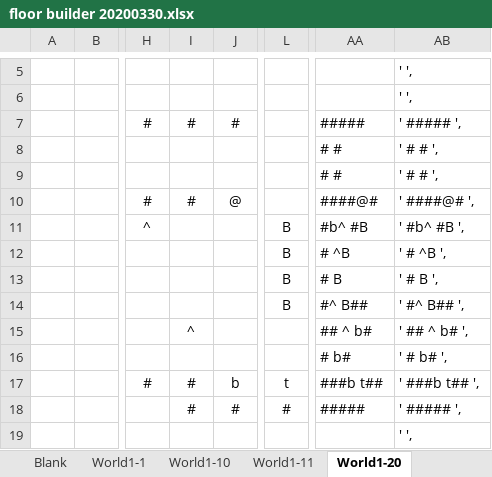
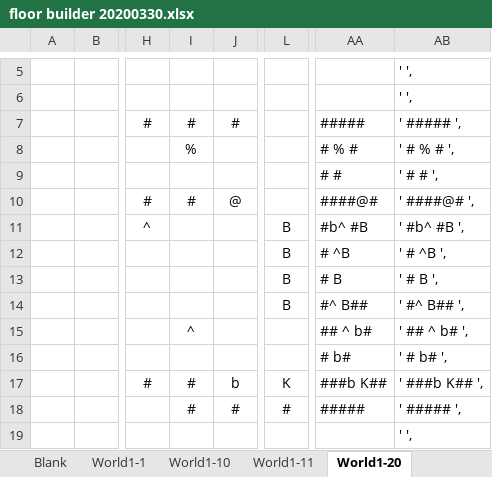
Before and after one commit to kwoolter/DarkWorld, an Excel workbook: darkworld/model/data/floor builder 20200330.xlsx, sheet World1-20, drawn as a sheet; only a part is shown, gaps mark what is left out; values as stored, in another font and other column widths than the file's, no borders; conditional formats not drawn; the diff names each change by its address in the sheet, - before the commit and + after, or states it on an @@ line.

```diff
--- a/darkworld/model/data/floor builder 20200330.xlsx (sheet World1-20)
+++ b/darkworld/model/data/floor builder 20200330.xlsx (sheet World1-20)
-I8: (empty)
+I8: %
-AA8: # #
+AA8: # % #
-AB8: ' # # ',
+AB8: ' # % # ',
-L17: t
+L17: K
-AA17: ###b t##
+AA17: ###b K##
-AB17: ' ###b t## ',
+AB17: ' ###b K## ',
```
Also changed, not shown: sheet Wolrd1-21, 4 other files.
